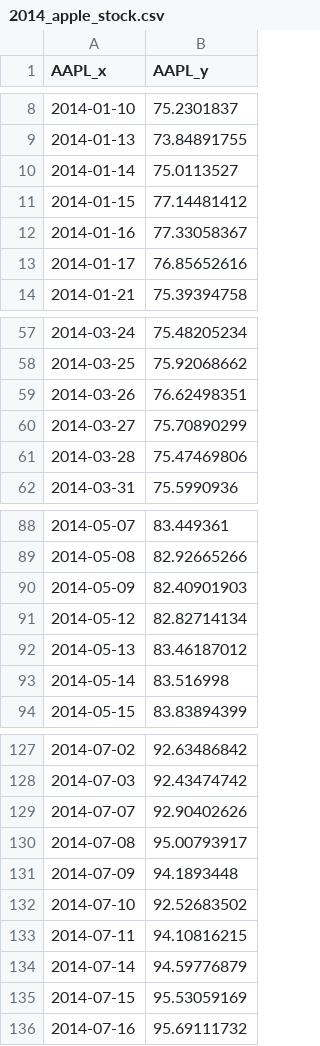
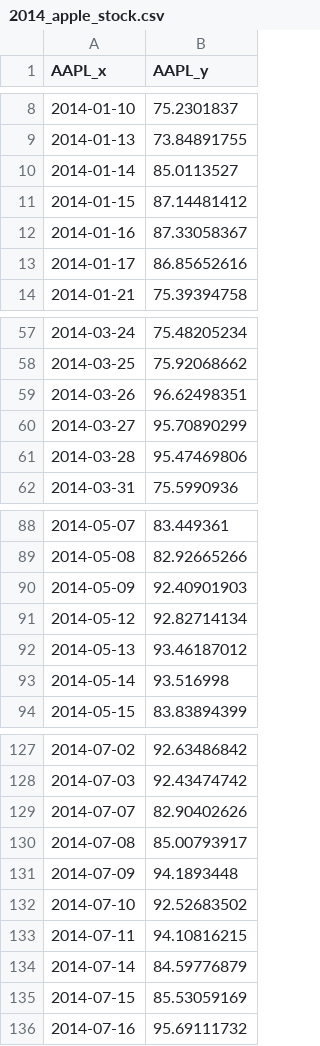
Before and after one commit to jadidhaque360/csv, a CSV file: 2014_apple_stock.csv, drawn as a sheet; only a part is shown, gaps mark what is left out; the diff covers the shown part only.

Commit message:
Update 2014_apple_stock.csv

```diff
--- a/2014_apple_stock.csv
+++ b/2014_apple_stock.csv
@@ -9,6 +9,6 @@ AAPL_x,AAPL_y
 2014-01-13,73.84891755
-2014-01-14,75.0113527
-2014-01-15,77.14481412
-2014-01-16,77.33058367
-2014-01-17,76.85652616
+2014-01-14,85.0113527
+2014-01-15,87.14481412
+2014-01-16,87.33058367
+2014-01-17,86.85652616
 2014-01-21,75.39394758
@@ -58,5 +58,5 @@ AAPL_x,AAPL_y
 2014-03-25,75.92068662
-2014-03-26,76.62498351
-2014-03-27,75.70890299
-2014-03-28,75.47469806
+2014-03-26,96.62498351
+2014-03-27,95.70890299
+2014-03-28,95.47469806
 2014-03-31,75.5990936
@@ -89,6 +89,6 @@ AAPL_x,AAPL_y
 2014-05-08,82.92665266
-2014-05-09,82.40901903
-2014-05-12,82.82714134
-2014-05-13,83.46187012
-2014-05-14,83.516998
+2014-05-09,92.40901903
+2014-05-12,92.82714134
+2014-05-13,93.46187012
+2014-05-14,93.516998
 2014-05-15,83.83894399
@@ -128,4 +128,4 @@ AAPL_x,AAPL_y
 2014-07-03,92.43474742
-2014-07-07,92.90402626
-2014-07-08,95.00793917
+2014-07-07,82.90402626
+2014-07-08,85.00793917
 2014-07-09,94.1893448
@@ -133,4 +133,4 @@ AAPL_x,AAPL_y
 2014-07-11,94.10816215
-2014-07-14,94.59776879
-2014-07-15,95.53059169
+2014-07-14,84.59776879
+2014-07-15,85.53059169
 2014-07-16,95.69111732
```
Also changed, not shown: 18 edited cells elsewhere in this file.
